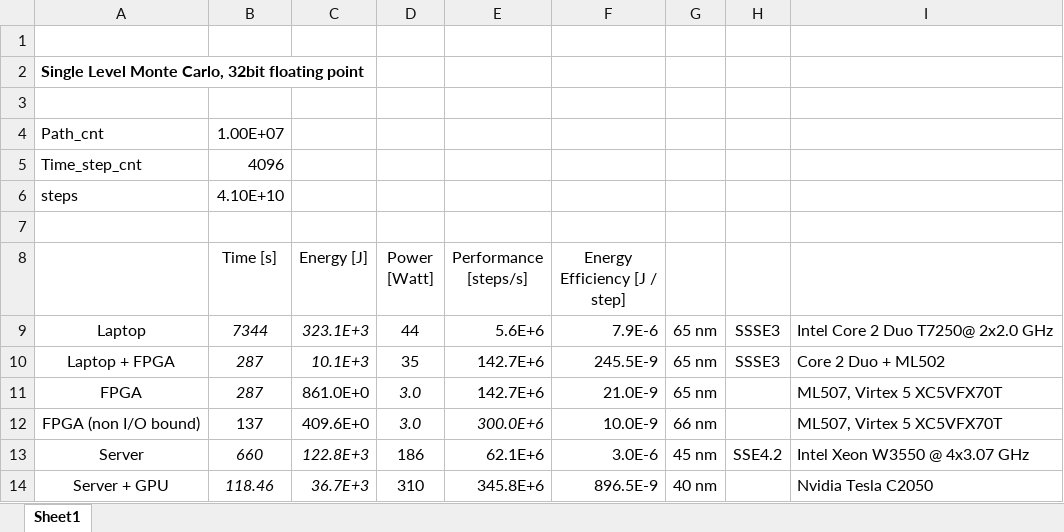
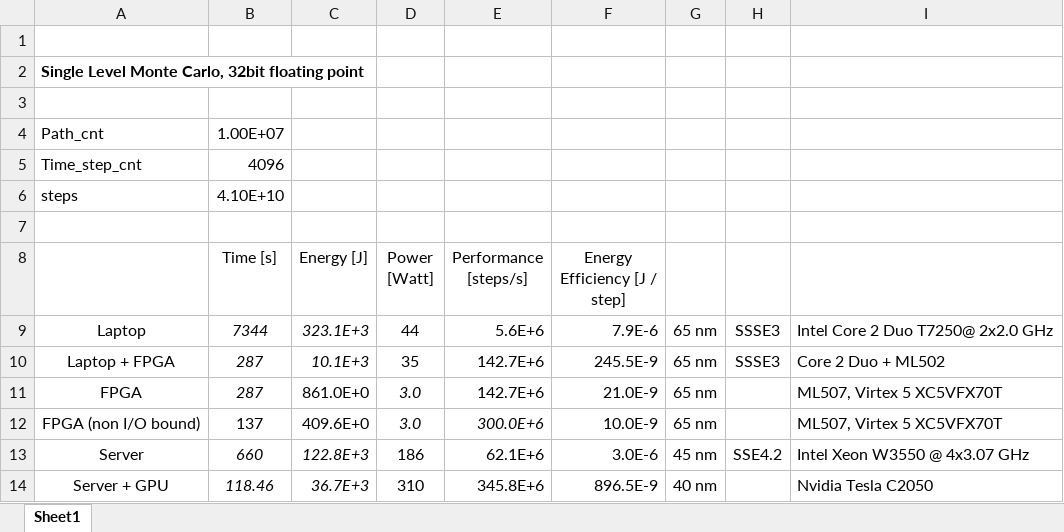
Before and after one commit to tukl-msd/finance.zynqpricer.hls, an Excel workbook: results/2013.09.02_date_2011_sl_comparison/review.xlsx, sheet Sheet1, drawn as a sheet; values as stored, in another font and other column widths than the file's, no borders; the diff names each change by its address in the sheet, - before the commit and + after, or states it on an @@ line.

Commit message:
new results && correct rng
heston lines of code (loc) + full comparison

```diff
--- a/results/2013.09.02_date_2011_sl_comparison/review.xlsx (sheet Sheet1)
+++ b/results/2013.09.02_date_2011_sl_comparison/review.xlsx (sheet Sheet1)
-G12: 66 nm
+G12: 65 nm
```
Also changed, not shown: results/2013.09.02_heston_sl_zynq_3x/power.xlsx, 6 other files.
